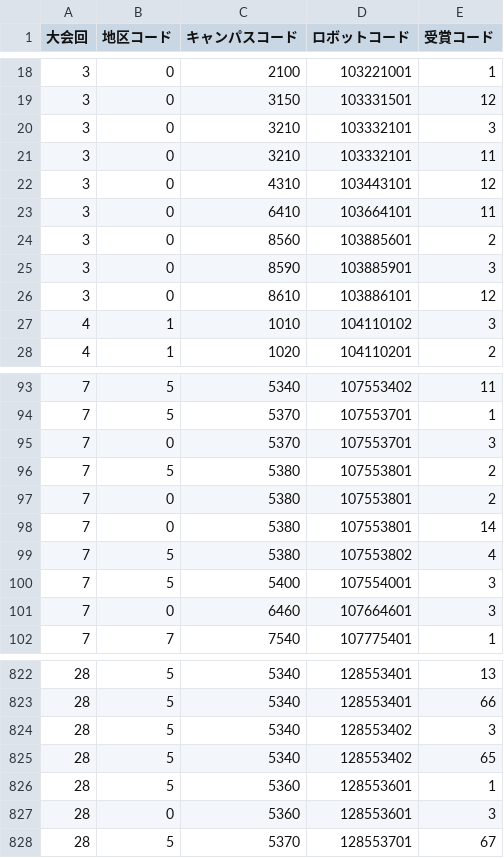
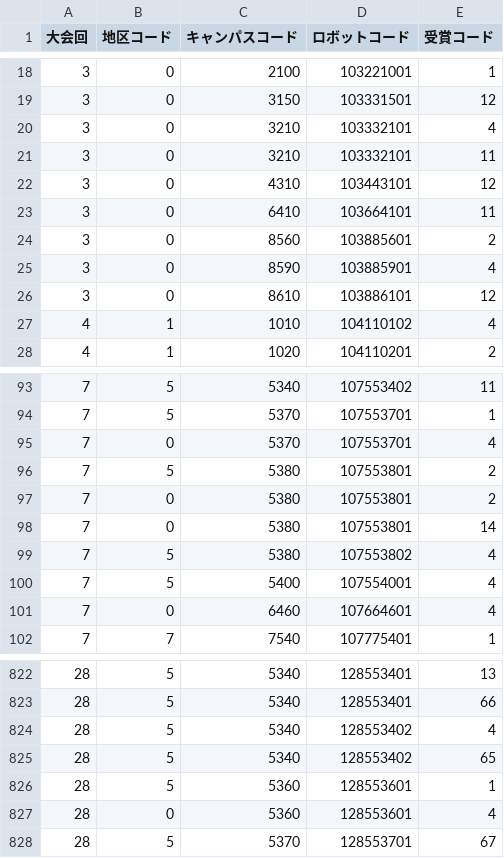
Before and after one commit to kosen-robocon-db/kosen-robocon-db, a CSV file: db/seeds/csv/prize_histories.csv, drawn as a sheet; only a part is shown, gaps mark what is left out; the diff covers the shown part only.

```diff
--- a/db/seeds/csv/prize_histories.csv
+++ b/db/seeds/csv/prize_histories.csv
@@ -19,3 +19,3 @@
 "3","0","3150","103331501","12"
-"3","0","3210","103332101","3"
+"3","0","3210","103332101","4"
 "3","0","3210","103332101","11"
@@ -24,5 +24,5 @@
 "3","0","8560","103885601","2"
-"3","0","8590","103885901","3"
+"3","0","8590","103885901","4"
 "3","0","8610","103886101","12"
-"4","1","1010","104110102","3"
+"4","1","1010","104110102","4"
 "4","1","1020","104110201","2"
@@ -94,3 +94,3 @@
 "7","5","5370","107553701","1"
-"7","0","5370","107553701","3"
+"7","0","5370","107553701","4"
 "7","5","5380","107553801","2"
@@ -99,4 +99,4 @@
 "7","5","5380","107553802","4"
-"7","5","5400","107554001","3"
-"7","0","6460","107664601","3"
+"7","5","5400","107554001","4"
+"7","0","6460","107664601","4"
 "7","7","7540","107775401","1"
@@ -823,6 +823,6 @@
 "28","5","5340","128553401","66"
-"28","5","5340","128553402","3"
+"28","5","5340","128553402","4"
 "28","5","5340","128553402","65"
 "28","5","5360","128553601","1"
-"28","0","5360","128553601","3"
+"28","0","5360","128553601","4"
 "28","5","5370","128553701","67"
```
Also changed, not shown: 30 edited cells elsewhere in this file, 1 other file.
